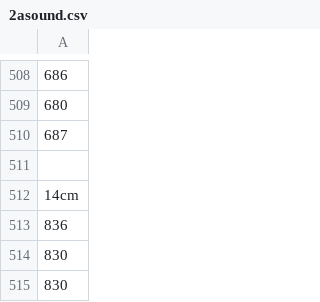
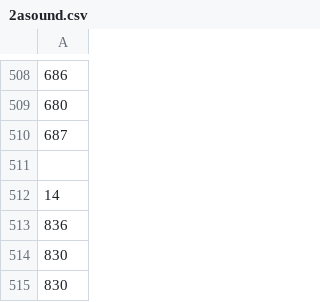
Before and after one commit to jtran4481/Physics4AL, a CSV file: 2asound.csv, drawn as a sheet; only a part is shown, gaps mark what is left out; the diff covers the shown part only.

```diff
--- a/2asound.csv
+++ b/2asound.csv
@@ -511,3 +511,3 @@
 
-14cm
+14
 836
```
Also changed, not shown: 5 edited cells elsewhere in this file.
